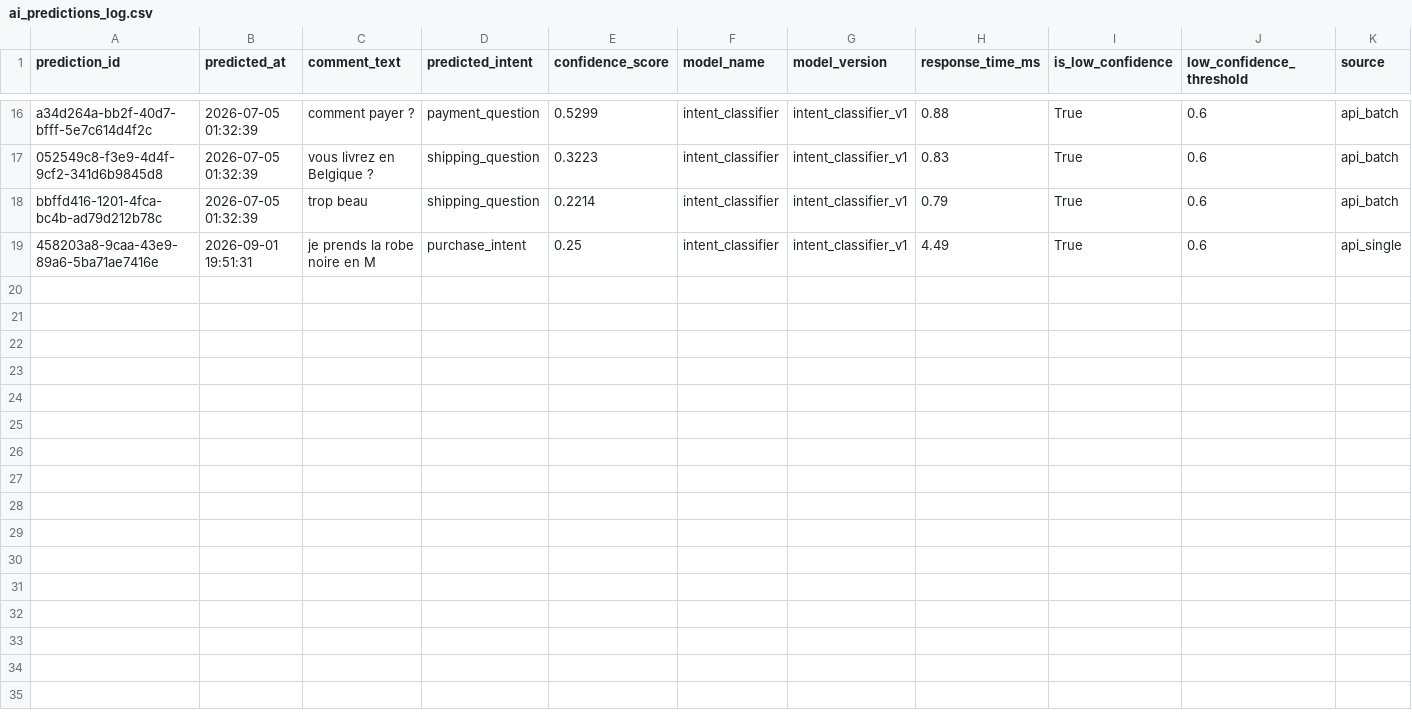
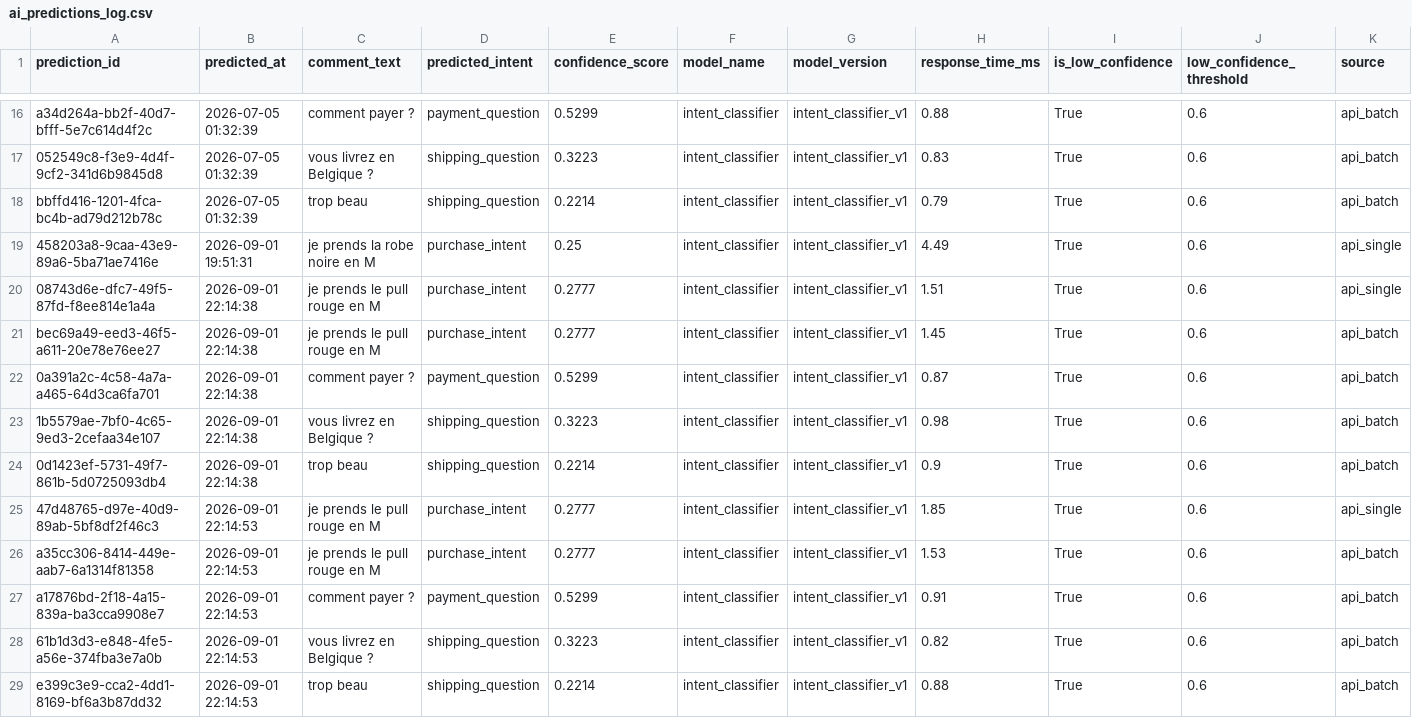
Before and after one commit to achraffaouziapp/PayLive-AI-Copilot, a CSV file: data/ai/predictions/ai_predictions_log.csv, drawn as a sheet; only a part is shown, gaps mark what is left out.

```diff
--- a/data/ai/predictions/ai_predictions_log.csv
+++ b/data/ai/predictions/ai_predictions_log.csv
@@ -19 +19,11 @@ bbffd416-1201-4fca-bc4b-ad79d212b78c,2026-07-05 01:32:39,trop beau,shipping_ques
 458203a8-9caa-43e9-89a6-5ba71ae7416e,2026-09-01 19:51:31,je prends la robe noire en M,purchase_intent,0.25,intent_classifier,intent_classifier_v1,4.49,True,0.6,api_single
+08743d6e-dfc7-49f5-87fd-f8ee814e1a4a,2026-09-01 22:14:38,je prends le pull rouge en M,purchase_intent,0.2777,intent_classifier,intent_classifier_v1,1.51,True,0.6,api_single
+bec69a49-eed3-46f5-a611-20e78e76ee27,2026-09-01 22:14:38,je prends le pull rouge en M,purchase_intent,0.2777,intent_classifier,intent_classifier_v1,1.45,True,0.6,api_batch
+0a391a2c-4c58-4a7a-a465-64d3ca6fa701,2026-09-01 22:14:38,comment payer ?,payment_question,0.5299,intent_classifier,intent_classifier_v1,0.87,True,0.6,api_batch
+1b5579ae-7bf0-4c65-9ed3-2cefaa34e107,2026-09-01 22:14:38,vous livrez en Belgique ?,shipping_question,0.3223,intent_classifier,intent_classifier_v1,0.98,True,0.6,api_batch
+0d1423ef-5731-49f7-861b-5d0725093db4,2026-09-01 22:14:38,trop beau,shipping_question,0.2214,intent_classifier,intent_classifier_v1,0.9,True,0.6,api_batch
+47d48765-d97e-40d9-89ab-5bf8df2f46c3,2026-09-01 22:14:53,je prends le pull rouge en M,purchase_intent,0.2777,intent_classifier,intent_classifier_v1,1.85,True,0.6,api_single
+a35cc306-8414-449e-aab7-6a1314f81358,2026-09-01 22:14:53,je prends le pull rouge en M,purchase_intent,0.2777,intent_classifier,intent_classifier_v1,1.53,True,0.6,api_batch
+a17876bd-2f18-4a15-839a-ba3cca9908e7,2026-09-01 22:14:53,comment payer ?,payment_question,0.5299,intent_classifier,intent_classifier_v1,0.91,True,0.6,api_batch
+61b1d3d3-e848-4fe5-a56e-374fba3e7a0b,2026-09-01 22:14:53,vous livrez en Belgique ?,shipping_question,0.3223,intent_classifier,intent_classifier_v1,0.82,True,0.6,api_batch
+e399c3e9-cca2-4dd1-8169-bf6a3b87dd32,2026-09-01 22:14:53,trop beau,shipping_question,0.2214,intent_classifier,intent_classifier_v1,0.88,True,0.6,api_batch
```
Also changed, not shown: data/ai/reports/ai_api_test_report.csv, data/ai/reports/ai_dataset_test_report.csv, 4 other files.
